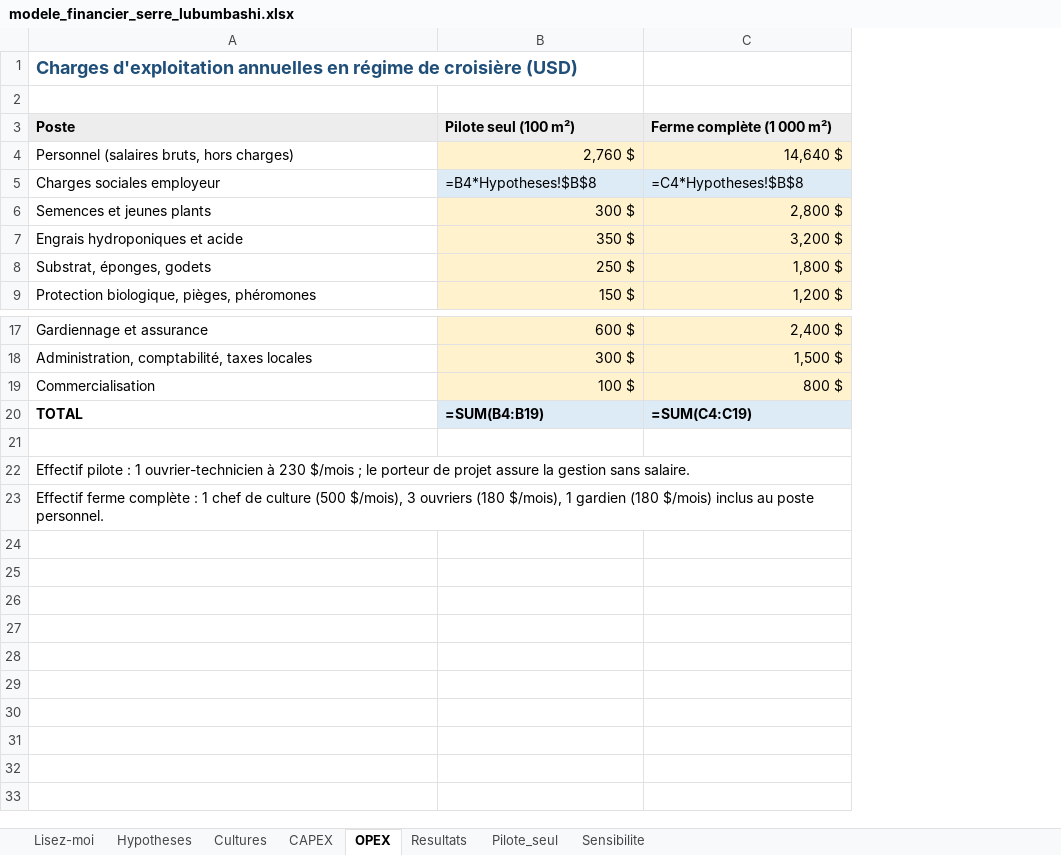
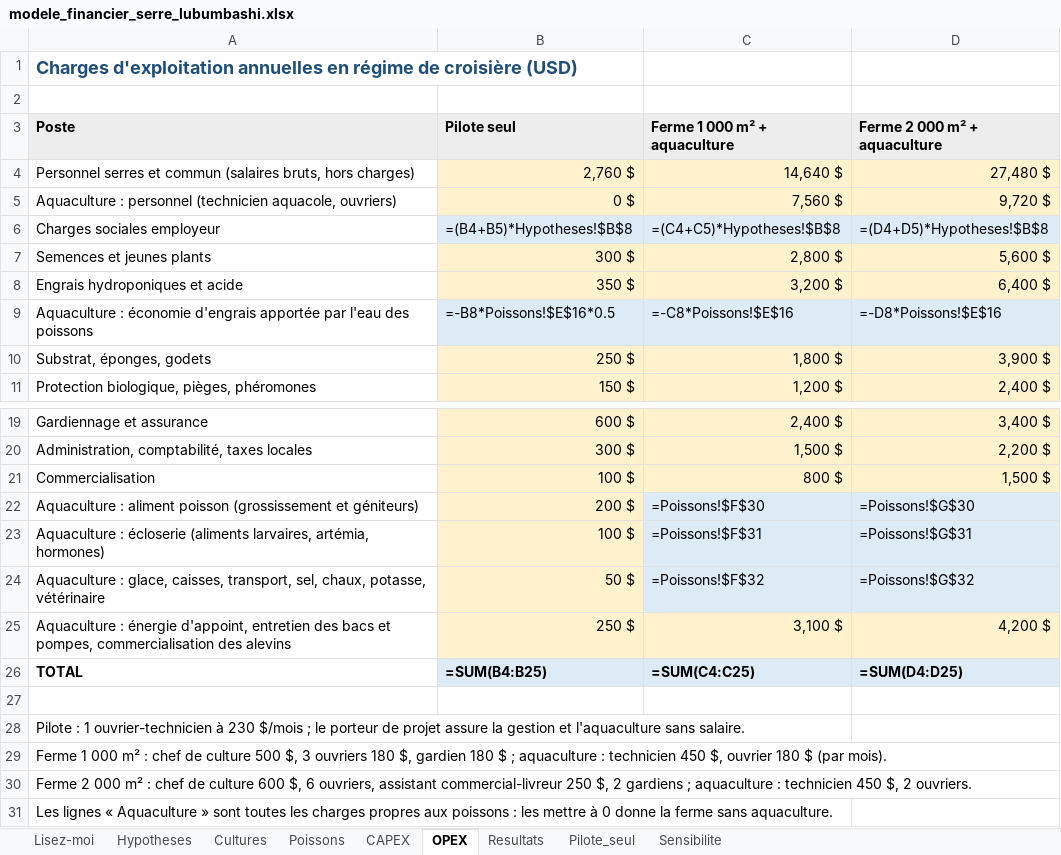
Before and after one commit to EmmaBibe/Application-robotique-, an Excel workbook: finance/modele_financier_serre_lubumbashi.xlsx, sheet OPEX, drawn as a sheet; only a part is shown, gaps mark what is left out; values as stored, in another font and other column widths than the file's, no borders; formulas without a stored value are shown as written; addresses are those after the commit; the diff names each change by its address in the sheet, - before the commit and + after, or states it on an @@ line.

Commit message:
Aquaculture découplée et ferme intégrée en trois tranches
- Chapitre 19 : ce que les poissons apportent réellement (et ce qu'ils
  n'apportent pas), choix découplé, Clarias avec écloserie, bilans
  azote-phosphore-potassium, eau, chaleur et énergie, unité aquacole,
  résultats et seuils de décision.
- Modèle financier refondu : pilote, 1 000 m² avec aquaculture, puis
  2 000 m² ; onglet Poissons ; charges aquacoles séparées ; sensibilité
  au prix du poisson et aux alevins vendus ; script de recalcul des
  scénarios avec LibreOffice.
- Outil bilan_aquaponie et données associées ; comparaison des
  configurations.
- Plans : A05 (plan de masse de la ferme intégrée), H04 (P&ID aquacole),
  I01 et T01 avec l'automate AUT-P.
- Simulateurs : sous-système aquacole du pilote, vue Aquaculture, deux
  pannes ; abri et bacs dans la maquette 3D ; finance alignée sur le
  nouveau classeur.
- Mise à jour des chapitres 00, 01, 02, 03, 06, 09 à 16, 18, du README
  et des PDF.

```diff
--- a/finance/modele_financier_serre_lubumbashi.xlsx (sheet OPEX)
+++ b/finance/modele_financier_serre_lubumbashi.xlsx (sheet OPEX)
+sheet tab: Poissons
+column D (Ferme 2 000 m² + aquaculture), row 4: 27,480 $; rows 6-8: =(D4+D5)*Hypotheses!$B$8 | 5,600 $ | 6,400 $; rows 10-11: 3,900 $ | 2,400 $; rows 19-21: 3,400 $ | 2,200 $ | 1,500 $; row 26: =SUM(D4:D25)
-B3: Pilote seul (100 m²)
+B3: Pilote seul
-C3: Ferme complète (1 000 m²)
+C3: Ferme 1 000 m² + aquaculture
-A4 (Poste): Personnel (salaires bruts,…
+A4 (Poste): Personnel serres et commun (salaires bruts,…
+row 5: Aquaculture : personnel (technicien aquacole, ouvriers) | 0 $ | 7,560 $ | 9,720 $
-B6 (Pilote seul): =B4*Hypotheses!$B$8
+B6 (Pilote seul): =(B4+B5)*Hypotheses!$B$8
-C6 (Ferme 1 000 m² + aquaculture): =C4*Hypotheses!$B$8
+C6 (Ferme 1 000 m² + aquaculture): =(C4+C5)*Hypotheses!$B$8
+row 9: Aquaculture : économie d'engrais apportée par l'eau des poissons | =-B8*Poissons!$E$16*0.5 | =-C8*Poissons!$E$16 | =-D8*Poissons!$E$16
+row 22: Aquaculture : aliment poisson (grossissement et géniteurs) | 200 $ | =Poissons!$F$30 | =Poissons!$G$30
+row 23: Aquaculture : écloserie (aliments larvaires, artémia, hormones) | 100 $ | =Poissons!$F$31 | =Poissons!$G$31
+row 24: Aquaculture : glace, caisses, transport, sel, chaux, potasse, vétérinaire | 50 $ | =Poissons!$F$32 | =Poissons!$G$32
+row 25: Aquaculture : énergie d'appoint, entretien des bacs et pompes, commercialisation des alevins | 250 $ | 3,100 $ | 4,200 $
-B26 (Pilote seul): =SUM(B4:B19)
+B26 (Pilote seul): =SUM(B4:B25)
-C26 (Ferme 1 000 m² + aquaculture): =SUM(C4:C19)
+C26 (Ferme 1 000 m² + aquaculture): =SUM(C4:C25)
-A28 (Poste): Effectif pilote : 1 ouvrier-technicien à 230 $/mois ; le porteur de projet assure la gestion sans salaire.
+A28 (Poste): Pilote : 1 ouvrier-technicien à 230 $/mois ; le porteur de projet assure la gestion et l'aquaculture sans salaire.
-A29 (Poste): Effectif ferme complète : 1 chef de culture (500 $/mois), 3 ouvriers (180 $/mois), 1 gardien (180 $/mois) inclus au poste personnel.
+A29 (Poste): Ferme 1 000 m² : chef de culture 500 $, 3 ouvriers 180 $, gardien 180 $ ; aquaculture : technicien 450 $, ouvrier 180 $ (par mois).
+row 30: Ferme 2 000 m² : chef de culture 600 $, 6 ouvriers, assistant commercial-livreur 250 $, 2 gardiens ; aquaculture : technicien 450 $, 2 ouvriers.
+row 31: Les lignes « Aquaculture » sont toutes les charges propres aux poissons : les mettre à 0 donne la ferme sans aquaculture.
```
Also changed, not shown: sheet Resultats, sheet CAPEX, sheet Sensibilite, sheet Cultures, sheet Pilote_seul, sheet Hypotheses, 1 more sheet, 53 other files.
